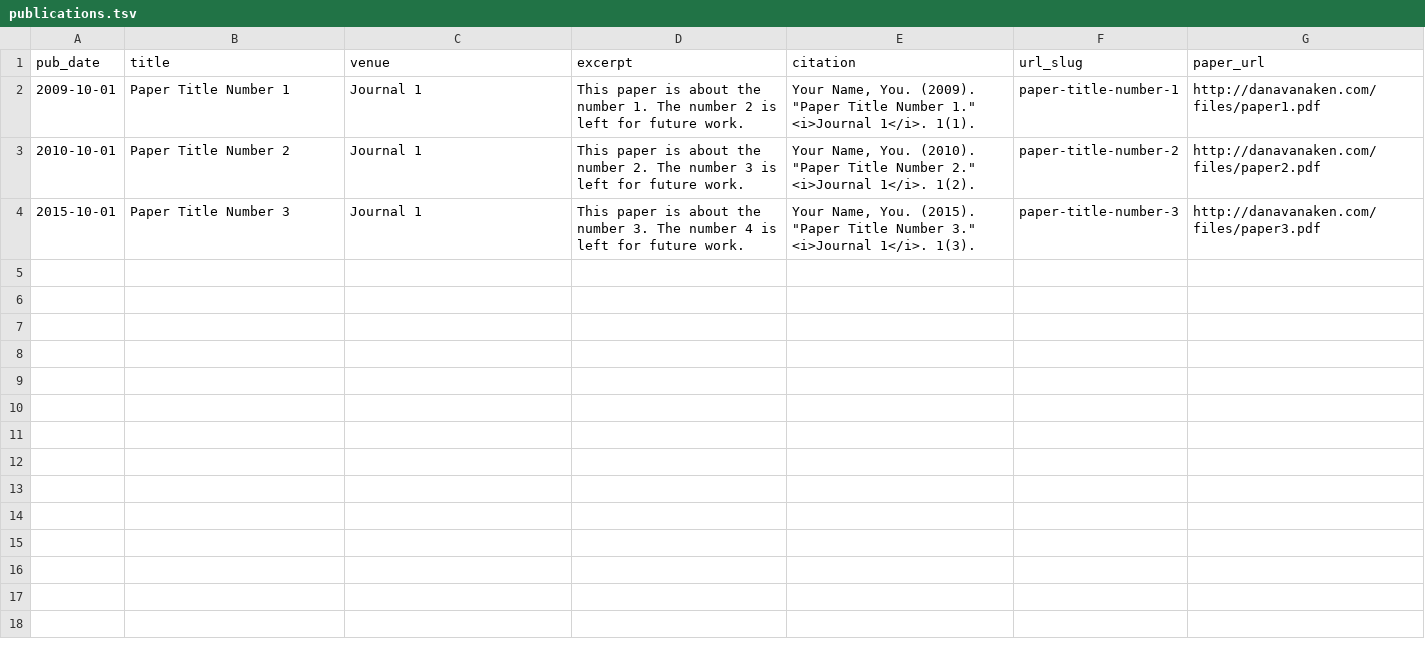
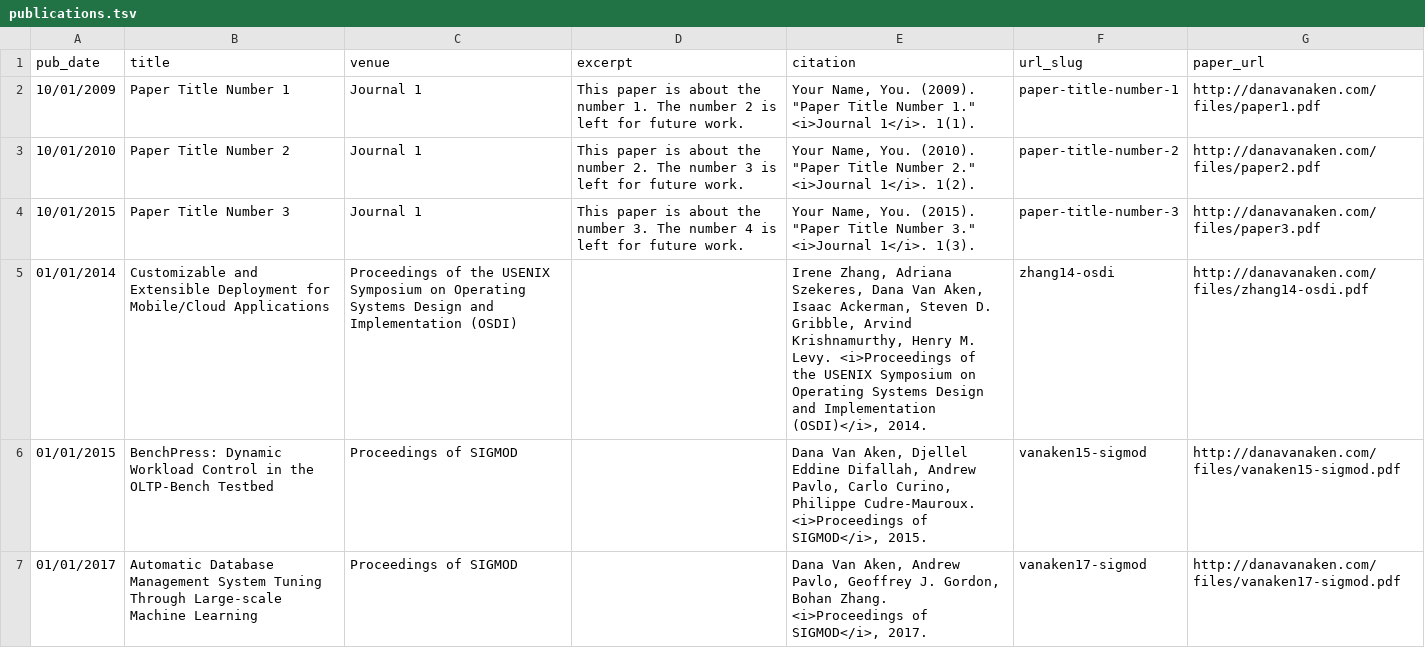
Before and after one commit to dvanaken/dvanaken.github.io, a TSV file: markdown_generator/publications.tsv, drawn as a sheet.

```diff
--- a/markdown_generator/publications.tsv
+++ b/markdown_generator/publications.tsv
@@ -1,4 +1,7 @@
 pub_date	title	venue	excerpt	citation	url_slug	paper_url
-2009-10-01	Paper Title Number 1	Journal 1	This paper is about the number 1. The number 2 is left for future work.	Your Name, You. (2009). "Paper Title Number 1." <i>Journal 1</i>. 1(1).	paper-title-number-1	http://danavanaken.com/files/paper1.pdf
-2010-10-01	Paper Title Number 2	Journal 1	This paper is about the number 2. The number 3 is left for future work.	Your Name, You. (2010). "Paper Title Number 2." <i>Journal 1</i>. 1(2).	paper-title-number-2	http://danavanaken.com/files/paper2.pdf
-2015-10-01	Paper Title Number 3	Journal 1	This paper is about the number 3. The number 4 is left for future work.	Your Name, You. (2015). "Paper Title Number 3." <i>Journal 1</i>. 1(3).	paper-title-number-3	http://danavanaken.com/files/paper3.pdf
+10/01/2009	Paper Title Number 1	Journal 1	This paper is about the number 1. The number 2 is left for future work.	"Your Name, You. (2009). ""Paper Title Number 1."" <i>Journal 1</i>. 1(1)."	paper-title-number-1	http://danavanaken.com/files/paper1.pdf
+10/01/2010	Paper Title Number 2	Journal 1	This paper is about the number 2. The number 3 is left for future work.	"Your Name, You. (2010). ""Paper Title Number 2."" <i>Journal 1</i>. 1(2)."	paper-title-number-2	http://danavanaken.com/files/paper2.pdf
+10/01/2015	Paper Title Number 3	Journal 1	This paper is about the number 3. The number 4 is left for future work.	"Your Name, You. (2015). ""Paper Title Number 3."" <i>Journal 1</i>. 1(3)."	paper-title-number-3	http://danavanaken.com/files/paper3.pdf
+01/01/2014	Customizable and Extensible Deployment for Mobile/Cloud Applications	Proceedings of the USENIX Symposium on Operating Systems Design and Implementation (OSDI)		"Irene Zhang, Adriana Szekeres, Dana Van Aken, Isaac Ackerman, Steven D. Gribble, Arvind Krishnamurthy, Henry M. Levy. <i>Proceedings of the USENIX Symposium on Operating Systems Design and Implementation (OSDI)</i>, 2014."	zhang14-osdi	http://danavanaken.com/files/zhang14-osdi.pdf
+01/01/2015	BenchPress: Dynamic Workload Control in the OLTP-Bench Testbed	Proceedings of SIGMOD		"Dana Van Aken, Djellel Eddine Difallah, Andrew Pavlo, Carlo Curino, Philippe Cudre-Mauroux. <i>Proceedings of SIGMOD</i>, 2015."	vanaken15-sigmod	http://danavanaken.com/files/vanaken15-sigmod.pdf
+01/01/2017	Automatic Database Management System Tuning Through Large-scale Machine Learning	Proceedings of SIGMOD		"Dana Van Aken, Andrew Pavlo, Geoffrey J. Gordon, Bohan Zhang. <i>Proceedings of SIGMOD</i>, 2017."	vanaken17-sigmod	http://danavanaken.com/files/vanaken17-sigmod.pdf
```
Also changed, not shown: 9 other files.
